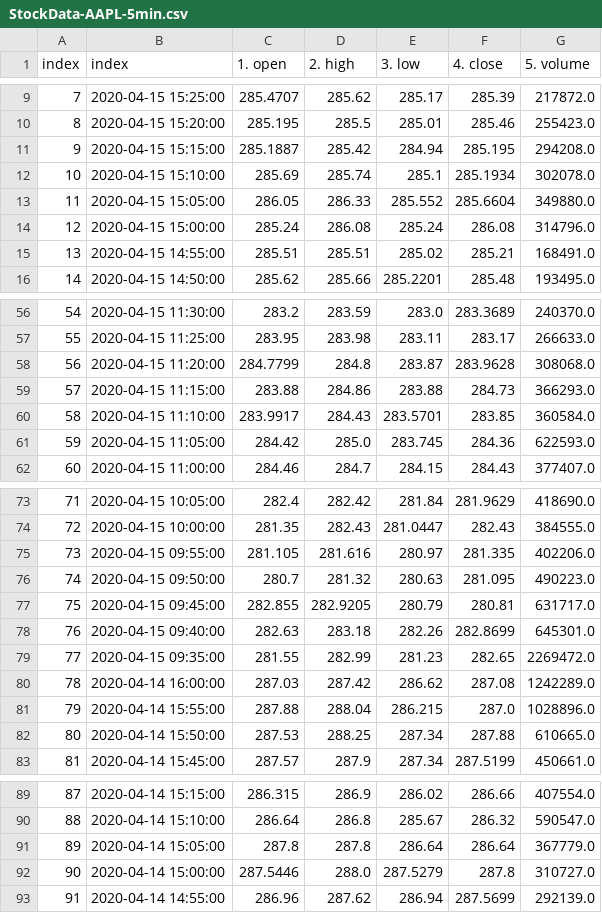
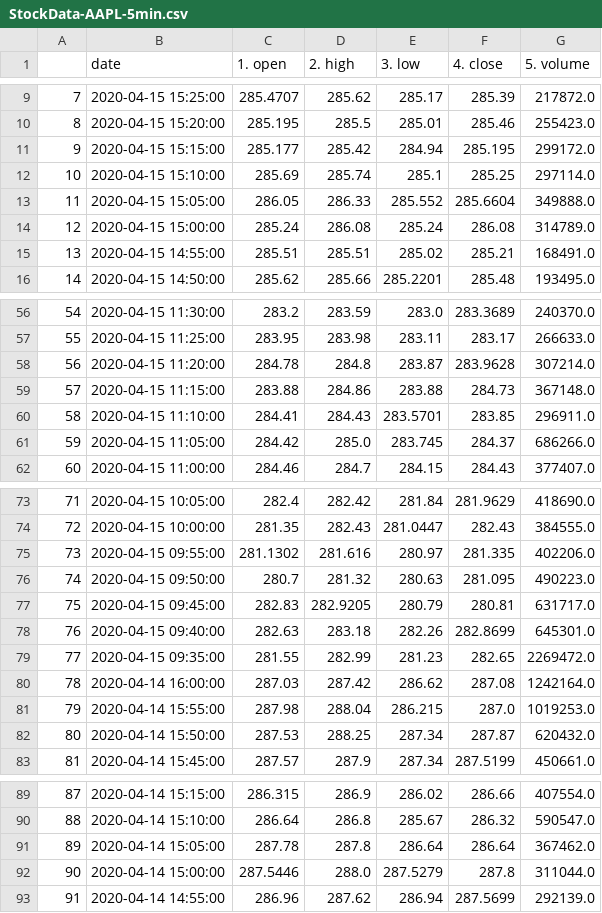
Before and after one commit to SebNik/TradingBot, a CSV file: StockData/StockData-AAPL-5min.csv, drawn as a sheet; only a part is shown, gaps mark what is left out; the diff covers the shown part only.

Commit message:
Fixed GetStockData.py changed data index renaming to top of if, and modified all function removed return of waintingtimes, and added index via integer and timeseries

```diff
--- a/StockData/StockData-AAPL-5min.csv
+++ b/StockData/StockData-AAPL-5min.csv
@@ -1 +1 @@
-index;index;1. open;2. high;3. low;4. close;5. volume
+;date;1. open;2. high;3. low;4. close;5. volume
@@ -10,6 +10,6 @@ index;index;1. open;2. high;3. low;4. close;5. volume
 8;2020-04-15 15:20:00;285.195;285.5;285.01;285.46;255423.0
-9;2020-04-15 15:15:00;285.1887;285.42;284.94;285.195;294208.0
-10;2020-04-15 15:10:00;285.69;285.74;285.1;285.1934;302078.0
-11;2020-04-15 15:05:00;286.05;286.33;285.552;285.6604;349880.0
-12;2020-04-15 15:00:00;285.24;286.08;285.24;286.08;314796.0
+9;2020-04-15 15:15:00;285.177;285.42;284.94;285.195;299172.0
+10;2020-04-15 15:10:00;285.69;285.74;285.1;285.25;297114.0
+11;2020-04-15 15:05:00;286.05;286.33;285.552;285.6604;349888.0
+12;2020-04-15 15:00:00;285.24;286.08;285.24;286.08;314789.0
 13;2020-04-15 14:55:00;285.51;285.51;285.02;285.21;168491.0
@@ -57,6 +57,6 @@ index;index;1. open;2. high;3. low;4. close;5. volume
 55;2020-04-15 11:25:00;283.95;283.98;283.11;283.17;266633.0
-56;2020-04-15 11:20:00;284.7799;284.8;283.87;283.9628;308068.0
-57;2020-04-15 11:15:00;283.88;284.86;283.88;284.73;366293.0
-58;2020-04-15 11:10:00;283.9917;284.43;283.5701;283.85;360584.0
-59;2020-04-15 11:05:00;284.42;285.0;283.745;284.36;622593.0
+56;2020-04-15 11:20:00;284.78;284.8;283.87;283.9628;307214.0
+57;2020-04-15 11:15:00;283.88;284.86;283.88;284.73;367148.0
+58;2020-04-15 11:10:00;284.41;284.43;283.5701;283.85;296911.0
+59;2020-04-15 11:05:00;284.42;285.0;283.745;284.37;686266.0
 60;2020-04-15 11:00:00;284.46;284.7;284.15;284.43;377407.0
@@ -74,10 +74,10 @@ index;index;1. open;2. high;3. low;4. close;5. volume
 72;2020-04-15 10:00:00;281.35;282.43;281.0447;282.43;384555.0
-73;2020-04-15 09:55:00;281.105;281.616;280.97;281.335;402206.0
+73;2020-04-15 09:55:00;281.1302;281.616;280.97;281.335;402206.0
 74;2020-04-15 09:50:00;280.7;281.32;280.63;281.095;490223.0
-75;2020-04-15 09:45:00;282.855;282.9205;280.79;280.81;631717.0
+75;2020-04-15 09:45:00;282.83;282.9205;280.79;280.81;631717.0
 76;2020-04-15 09:40:00;282.63;283.18;282.26;282.8699;645301.0
 77;2020-04-15 09:35:00;281.55;282.99;281.23;282.65;2269472.0
-78;2020-04-14 16:00:00;287.03;287.42;286.62;287.08;1242289.0
-79;2020-04-14 15:55:00;287.88;288.04;286.215;287.0;1028896.0
-80;2020-04-14 15:50:00;287.53;288.25;287.34;287.88;610665.0
+78;2020-04-14 16:00:00;287.03;287.42;286.62;287.08;1242164.0
+79;2020-04-14 15:55:00;287.98;288.04;286.215;287.0;1019253.0
+80;2020-04-14 15:50:00;287.53;288.25;287.34;287.87;620432.0
 81;2020-04-14 15:45:00;287.57;287.9;287.34;287.5199;450661.0
@@ -90,4 +90,4 @@ index;index;1. open;2. high;3. low;4. close;5. volume
 88;2020-04-14 15:10:00;286.64;286.8;285.67;286.32;590547.0
-89;2020-04-14 15:05:00;287.8;287.8;286.64;286.64;367779.0
-90;2020-04-14 15:00:00;287.5446;288.0;287.5279;287.8;310727.0
+89;2020-04-14 15:05:00;287.78;287.8;286.64;286.64;367462.0
+90;2020-04-14 15:00:00;287.5446;288.0;287.5279;287.8;311044.0
 91;2020-04-14 14:55:00;286.96;287.62;286.94;287.5699;292139.0
```
Also changed, not shown: 5 edited cells elsewhere in this file, 5 other files.
